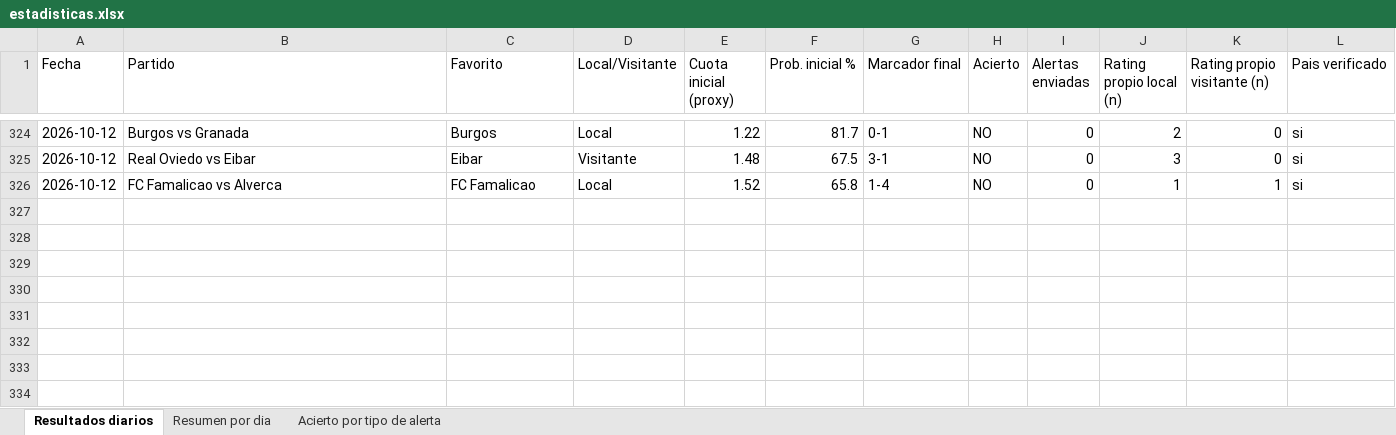
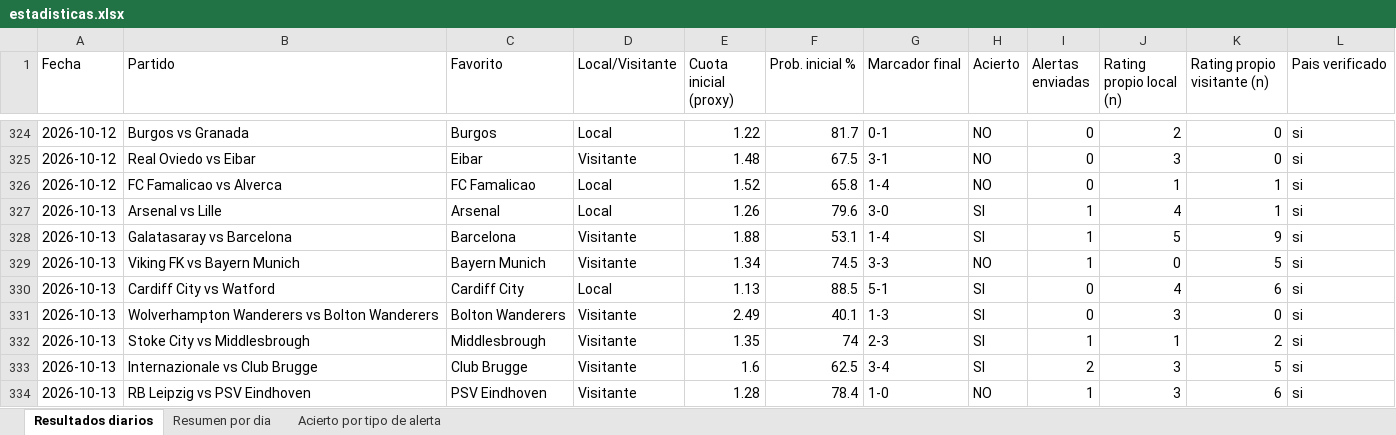
Before and after one commit to erikolivo/alertas-apuestas-espn, an Excel workbook: data/estadisticas.xlsx, sheet Resultados diarios, drawn as a sheet; only a part is shown, gaps mark what is left out; values as stored, in another font and other column widths than the file's, no borders; the diff names each change by its address in the sheet, - before the commit and + after, or states it on an @@ line.

```diff
--- a/data/estadisticas.xlsx (sheet Resultados diarios)
+++ b/data/estadisticas.xlsx (sheet Resultados diarios)
+row 327: 2026-10-13 | Arsenal vs Lille | Arsenal | Local | 1.26 | 79.6 | 3-0 | SI | 1 | 4 | 1 | si
+row 328: 2026-10-13 | Galatasaray vs Barcelona | Barcelona | Visitante | 1.88 | 53.1 | 1-4 | SI | 1 | 5 | 9 | si
+row 329: 2026-10-13 | Viking FK vs Bayern Munich | Bayern Munich | Visitante | 1.34 | 74.5 | 3-3 | NO | 1 | 0 | 5 | si
+row 330: 2026-10-13 | Cardiff City vs Watford | Cardiff City | Local | 1.13 | 88.5 | 5-1 | SI | 0 | 4 | 6 | si
+row 331: 2026-10-13 | Wolverhampton Wanderers vs Bolton Wanderers | Bolton Wanderers | Visitante | 2.49 | 40.1 | 1-3 | SI | 0 | 3 | 0 | si
+row 332: 2026-10-13 | Stoke City vs Middlesbrough | Middlesbrough | Visitante | 1.35 | 74 | 2-3 | SI | 1 | 1 | 2 | si
+row 333: 2026-10-13 | Internazionale vs Club Brugge | Club Brugge | Visitante | 1.6 | 62.5 | 3-4 | SI | 2 | 3 | 5 | si
+row 334: 2026-10-13 | RB Leipzig vs PSV Eindhoven | PSV Eindhoven | Visitante | 1.28 | 78.4 | 1-0 | NO | 1 | 3 | 6 | si
```
Also changed, not shown: sheet Acierto por tipo de alerta, sheet Resumen por dia, 5 other files.
